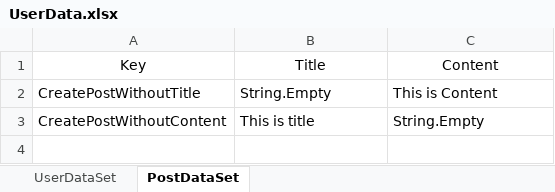
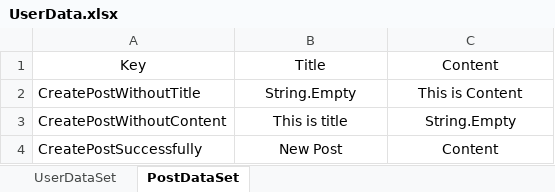
Before and after one commit to Team-Kumquat/SoftUni-QA-Blog, an Excel workbook: Blog-Skeleton/Blog.UI.Tests/DataDrivenTests/UserData.xlsx, sheet PostDataSet, drawn as a sheet; values as stored, in another font and other column widths than the file's, no borders; the diff names each change by its address in the sheet, - before the commit and + after, or states it on an @@ line.

Commit message:
Blog update

```diff
--- a/Blog-Skeleton/Blog.UI.Tests/DataDrivenTests/UserData.xlsx (sheet PostDataSet)
+++ b/Blog-Skeleton/Blog.UI.Tests/DataDrivenTests/UserData.xlsx (sheet PostDataSet)
-B2:C3 alignment: left
+B2:C3 alignment: center
+row 4: CreatePostSuccessfully | New Post | Content
```
Also changed, not shown: 7 other files.
